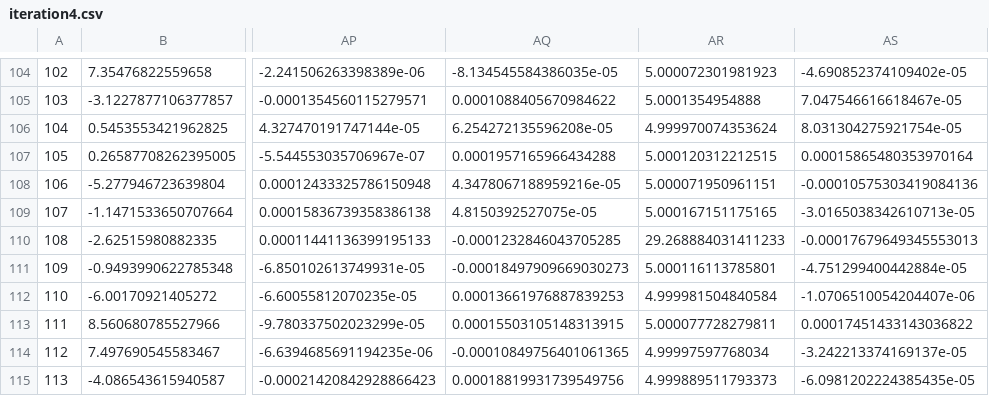
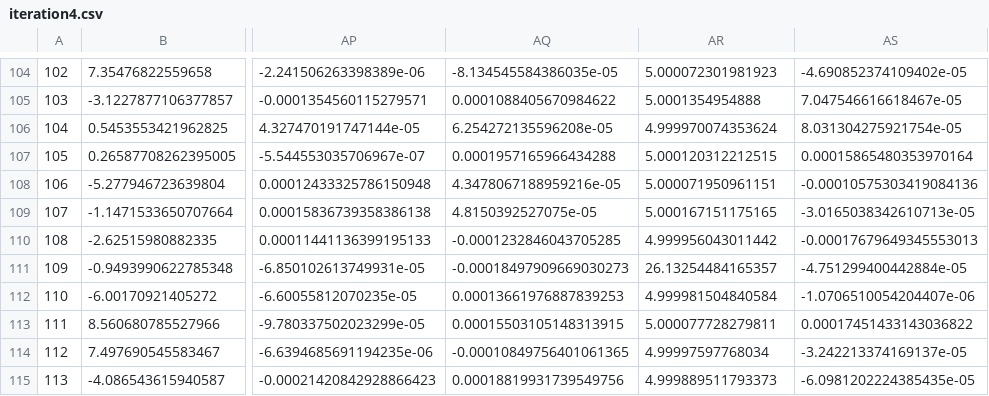
Before and after one commit to wxli0/DeCOr-MDS, a CSV file: outputs/iteration4.csv, drawn as a sheet; only a part is shown, gaps mark what is left out; the diff covers the shown part only; the diff names each change by its address in the sheet, - before the commit and + after, or states it on an @@ line.

```diff
--- a/outputs/iteration4.csv
+++ b/outputs/iteration4.csv
-AR110: 29.268884031411233
+AR110: 4.999956043011442
-AR111: 5.000116113785801
+AR111: 26.13254484165357
```
Also changed, not shown: 118 edited cells elsewhere in this file, outputs/iteration0.csv, outputs/iteration1.csv, 34 other files.
